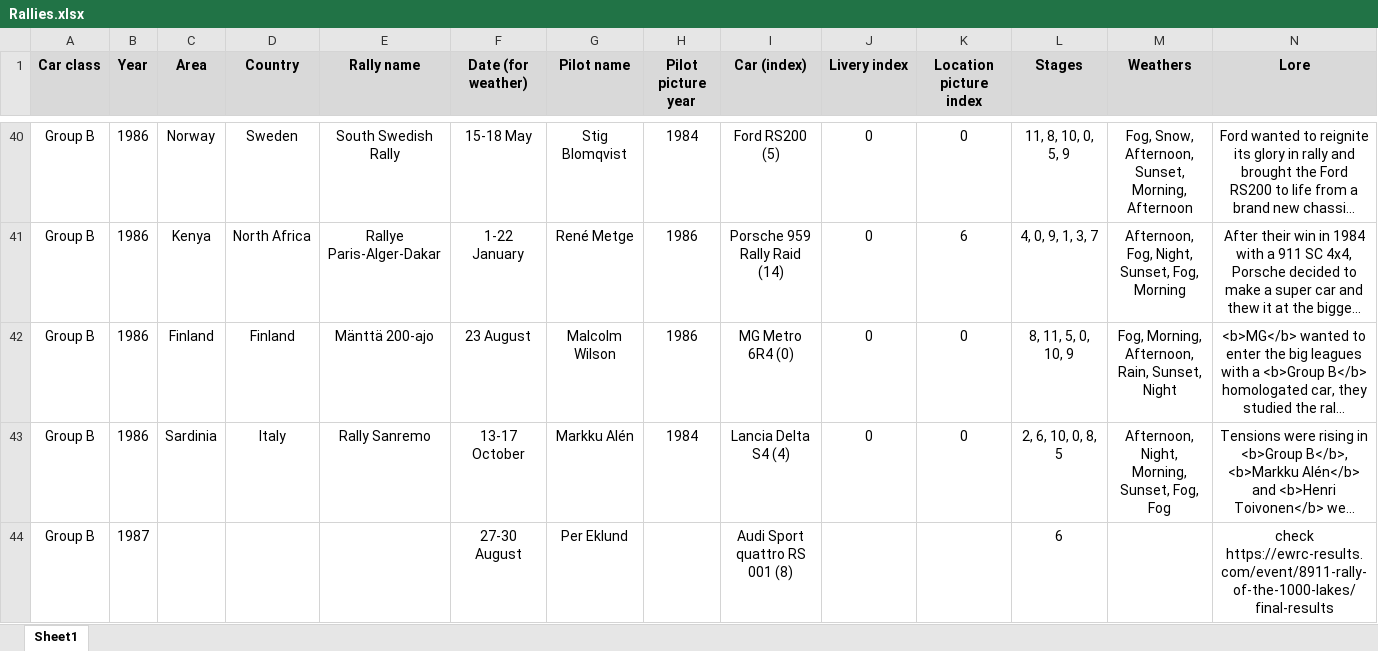
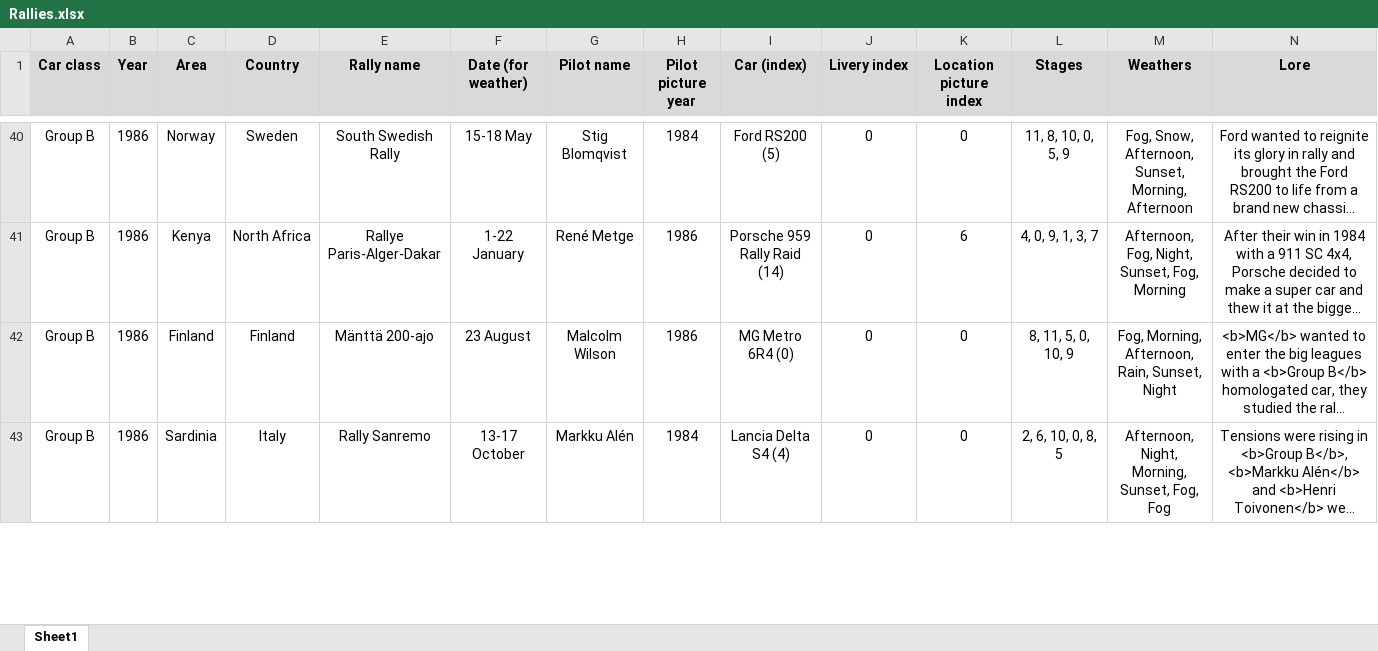
Before and after one commit to MMike17/ArtOfRally_HistoricalCareer, an Excel workbook: Data/Rallies.xlsx, sheet Sheet1, drawn as a sheet; only a part is shown, gaps mark what is left out; long unchanged cells end in …; values as stored, in another font and other column widths than the file's, no borders; conditional formats not drawn; removed rows and columns are numbered as before the commit, all else as after; rows hold the shown columns only; the diff covers the shown part only; the diff names each change by its address in the sheet, - before the commit and + after, or states it on an @@ line.

Commit message:
Add Group B rally 16

```diff
--- a/Data/Rallies.xlsx (sheet Sheet1)
+++ b/Data/Rallies.xlsx (sheet Sheet1)
-row 44: Group B | 1987 |  |  |  | 27-30 August | Per Eklund |  | Audi Sport quattro RS 001 (8) |  |  | 6 |  | check https://ewrc-results.com/event/8911-rally-of-the-1000-lakes/final-results
```
Also changed, not shown: 1 added row elsewhere in this sheet, 3 other files.
